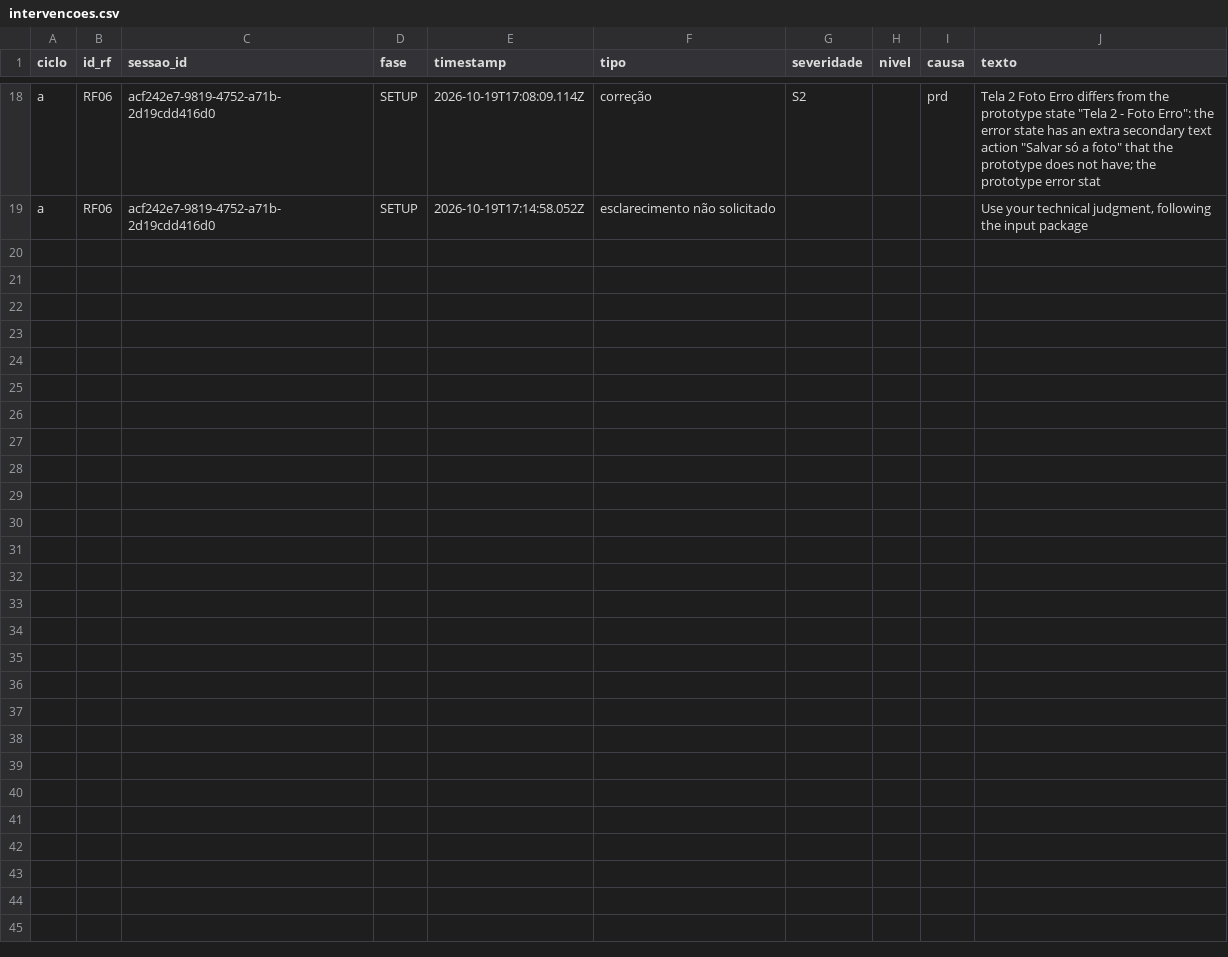
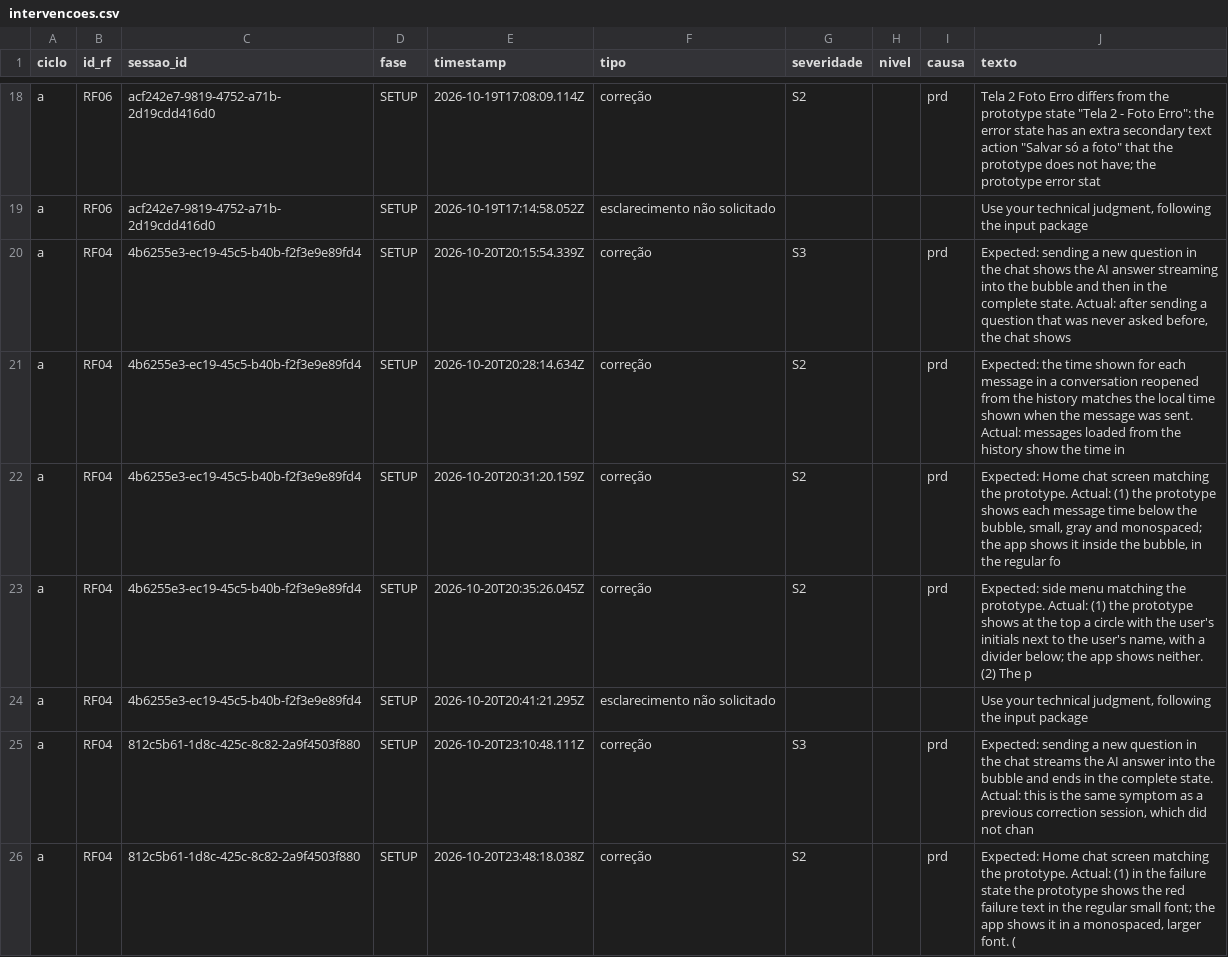
Before and after one commit to WagnerofDuarte/cerne-avaliacao, a CSV file: dados/cicloA/intervencoes.csv, drawn as a sheet; only a part is shown, gaps mark what is left out; the diff covers the shown part only.

Commit message:
Ciclo A: dados da RF04 (sessões 1 a 24, parcial)

```diff
--- a/dados/cicloA/intervencoes.csv
+++ b/dados/cicloA/intervencoes.csv
@@ -19 +19,8 @@ a,RF06,acf242e7-9819-4752-a71b-2d19cdd416d0,SETUP,2026-10-19T17:08:09.114Z,corre
 a,RF06,acf242e7-9819-4752-a71b-2d19cdd416d0,SETUP,2026-10-19T17:14:58.052Z,esclarecimento não solicitado,,,,"Use your technical judgment, following the input package"
+a,RF04,4b6255e3-ec19-45c5-b40b-f2f3e9e89fd4,SETUP,2026-10-20T20:15:54.339Z,correção,S3,,prd,"Expected: sending a new question in the chat shows the AI answer streaming into the bubble and then in the complete state. Actual: after sending a question that was never asked before, the chat shows "
+a,RF04,4b6255e3-ec19-45c5-b40b-f2f3e9e89fd4,SETUP,2026-10-20T20:28:14.634Z,correção,S2,,prd,Expected: the time shown for each message in a conversation reopened from the history matches the local time shown when the message was sent. Actual: messages loaded from the history show the time in
+a,RF04,4b6255e3-ec19-45c5-b40b-f2f3e9e89fd4,SETUP,2026-10-20T20:31:20.159Z,correção,S2,,prd,"Expected: Home chat screen matching the prototype. Actual: (1) the prototype shows each message time below the bubble, small, gray and monospaced; the app shows it inside the bubble, in the regular fo"
+a,RF04,4b6255e3-ec19-45c5-b40b-f2f3e9e89fd4,SETUP,2026-10-20T20:35:26.045Z,correção,S2,,prd,"Expected: side menu matching the prototype. Actual: (1) the prototype shows at the top a circle with the user's initials next to the user's name, with a divider below; the app shows neither. (2) The p"
+a,RF04,4b6255e3-ec19-45c5-b40b-f2f3e9e89fd4,SETUP,2026-10-20T20:41:21.295Z,esclarecimento não solicitado,,,,"Use your technical judgment, following the input package"
+a,RF04,812c5b61-1d8c-425c-8c82-2a9f4503f880,SETUP,2026-10-20T23:10:48.111Z,correção,S3,,prd,"Expected: sending a new question in the chat streams the AI answer into the bubble and ends in the complete state. Actual: this is the same symptom as a previous correction session, which did not chan"
+a,RF04,812c5b61-1d8c-425c-8c82-2a9f4503f880,SETUP,2026-10-20T23:48:18.038Z,correção,S2,,prd,"Expected: Home chat screen matching the prototype. Actual: (1) in the failure state the prototype shows the red failure text in the regular small font; the app shows it in a monospaced, larger font. ("
```
Also changed, not shown: 6 added rows elsewhere in this file, dados/cicloA/revisoes_processo.csv, 30 other files.
